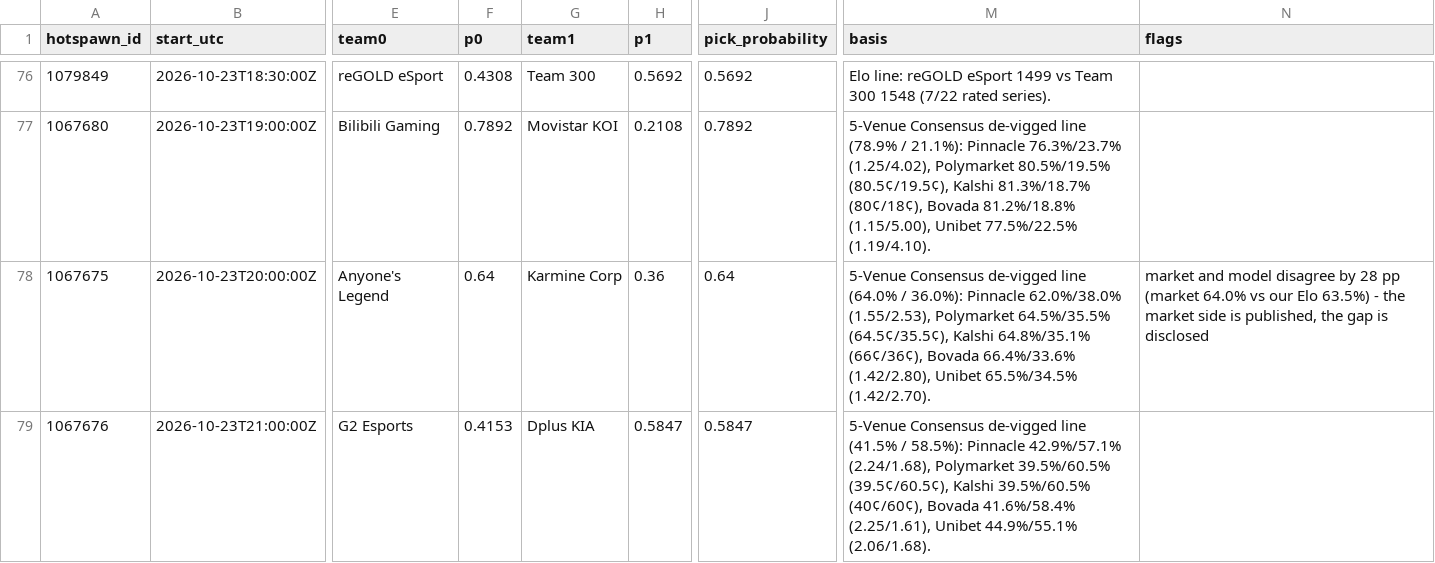
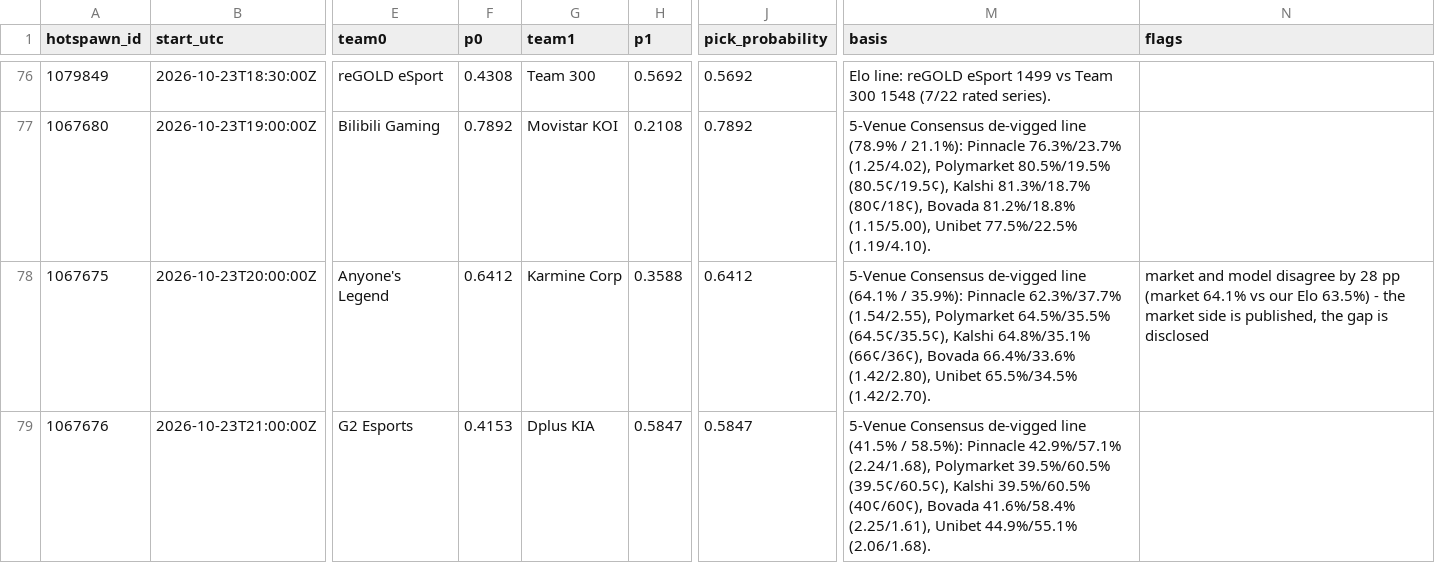
Before and after one commit to karagemop466-tech/LOLHOTSPAWN1, a CSV file: data/picks.csv, drawn as a sheet; only a part is shown, gaps mark what is left out; the diff covers the shown part only; the diff names each change by its address in the sheet, - before the commit and + after, or states it on an @@ line.

Commit message:
chore(release): regenerate verified dataset, pages & audits on latest main (41/41 gates green)
Co-authored-by: arena-agent <297053741+arena-agent@users.noreply.github.com>

```diff
--- a/data/picks.csv
+++ b/data/picks.csv
-F78 (p0): 0.64
+F78 (p0): 0.6412
-H78 (p1): 0.36
+H78 (p1): 0.3588
-J78 (pick_probability): 0.64
+J78 (pick_probability): 0.6412
-M78 (basis): …de-vigged line (64.0% / 36.0%): Pinnacle 62.0%/38.0% (1.55/2.53), Polymarket 64.5%/35.5%…
+M78 (basis): …de-vigged line (64.1% / 35.9%): Pinnacle 62.3%/37.7% (1.54/2.55), Polymarket 64.5%/35.5%…
-N78 (flags): …pp (market 64.0% vs our…
+N78 (flags): …pp (market 64.1% vs our…
```
Also changed, not shown: 46 edited cells elsewhere in this file, audit/audit.csv, 26 other files.
